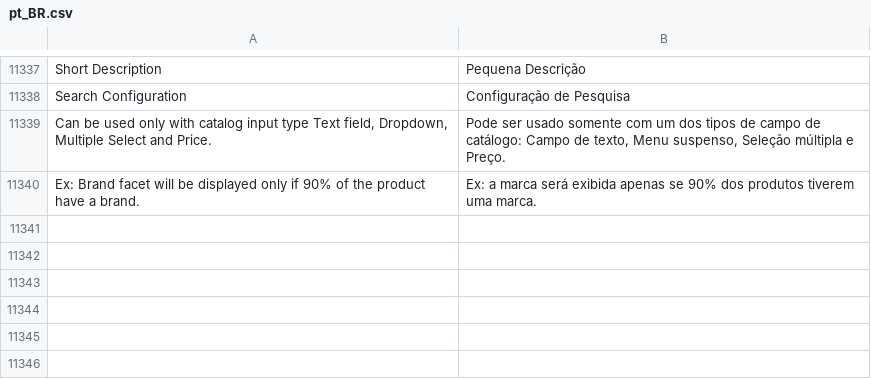
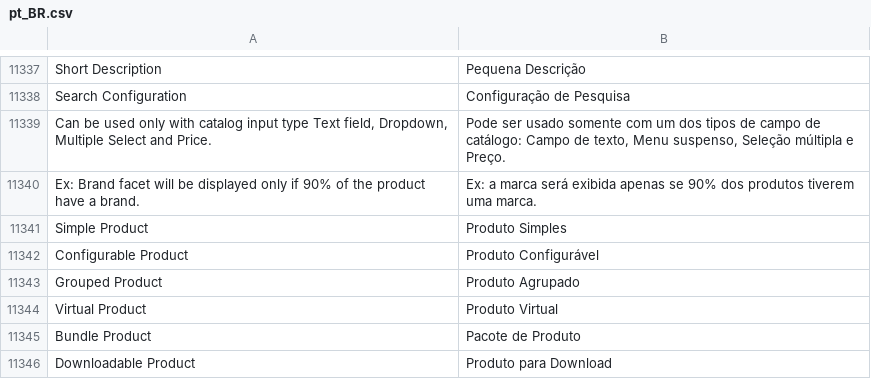
Before and after one commit to rafaelstz/traducao_magento2_pt_br, a CSV file: pt_BR.csv, drawn as a sheet; only a part is shown, gaps mark what is left out; the diff names each change by its address in the sheet, - before the commit and + after, or states it on an @@ line.

Commit message:
issue #20: Tradução Botão "Adicionar Produto" DropDown

```diff
--- a/pt_BR.csv
+++ b/pt_BR.csv
+row 11341: Simple Product | Produto Simples
+row 11342: Configurable Product | Produto Configurável
+row 11343: Grouped Product | Produto Agrupado
+row 11344: Virtual Product | Produto Virtual
+row 11345: Bundle Product | Pacote de Produto
+row 11346: Downloadable Product | Produto para Download
```
